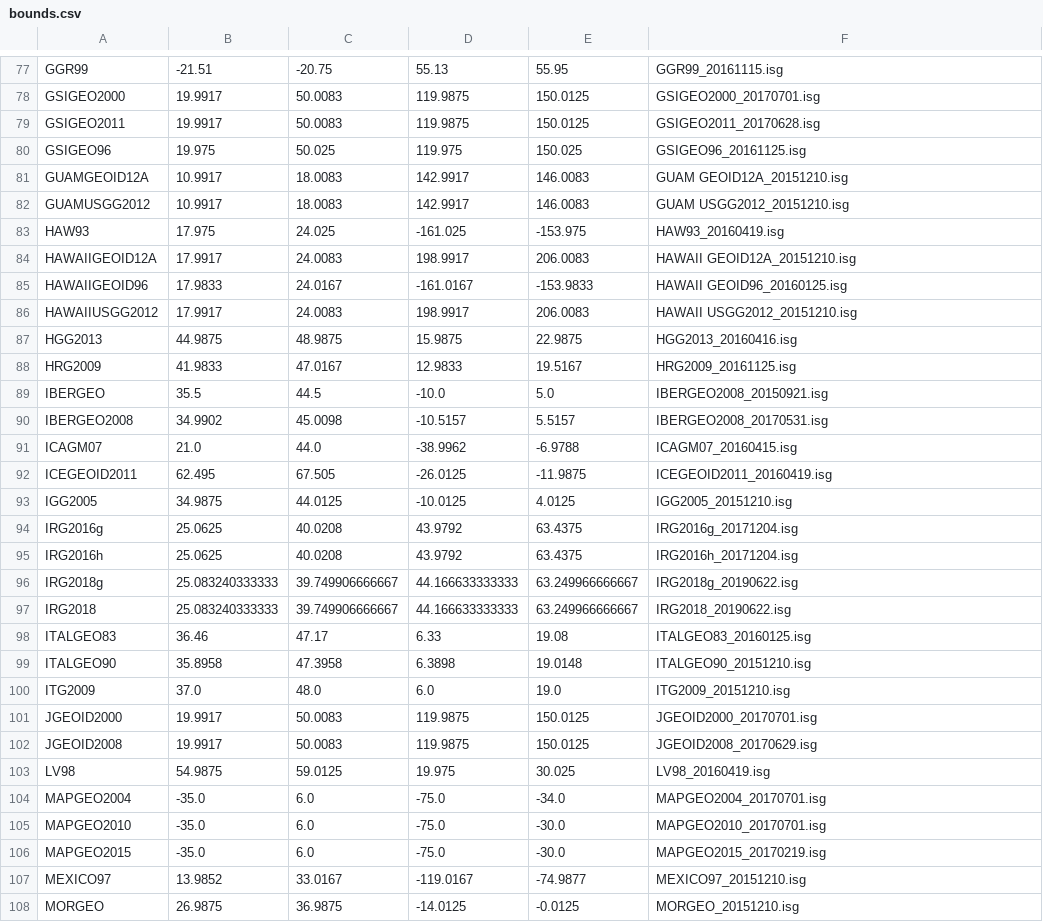
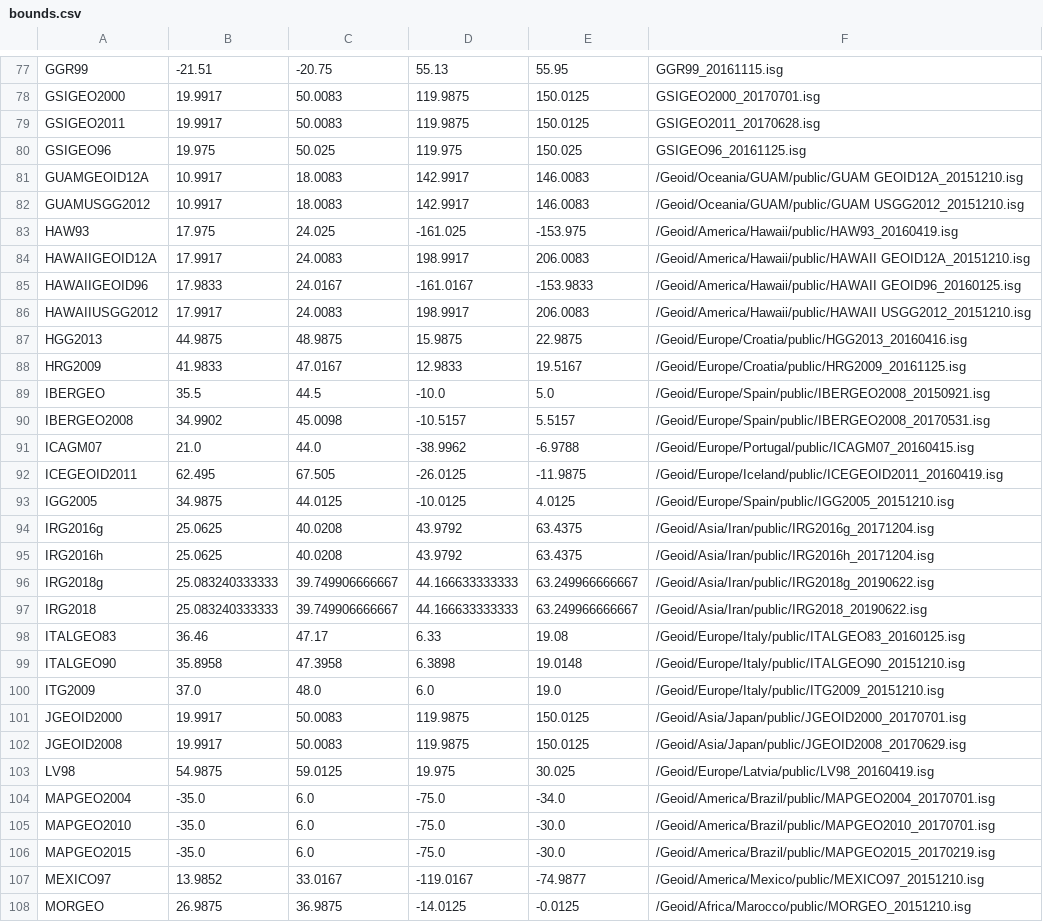
Before and after one commit to anpugliese/GeMa, a CSV file: server/gema/utils/modules/bounds.csv, drawn as a sheet; only a part is shown, gaps mark what is left out; the diff covers the shown part only.

```diff
--- a/server/gema/utils/modules/bounds.csv
+++ b/server/gema/utils/modules/bounds.csv
@@ -80,29 +80,29 @@ GSIGEO2011,19.9917,50.0083,119.9875,150.0125,GSIGEO2011_20170628.isg
 GSIGEO96,19.975,50.025,119.975,150.025,GSIGEO96_20161125.isg
-GUAMGEOID12A,10.9917,18.0083,142.9917,146.0083,GUAM GEOID12A_20151210.isg
-GUAMUSGG2012,10.9917,18.0083,142.9917,146.0083,GUAM USGG2012_20151210.isg
-HAW93,17.975,24.025,-161.025,-153.975,HAW93_20160419.isg
-HAWAIIGEOID12A,17.9917,24.0083,198.9917,206.0083,HAWAII GEOID12A_20151210.isg
-HAWAIIGEOID96,17.9833,24.0167,-161.0167,-153.9833,HAWAII GEOID96_20160125.isg
-HAWAIIUSGG2012,17.9917,24.0083,198.9917,206.0083,HAWAII USGG2012_20151210.isg
-HGG2013,44.9875,48.9875,15.9875,22.9875,HGG2013_20160416.isg
-HRG2009,41.9833,47.0167,12.9833,19.5167,HRG2009_20161125.isg
-IBERGEO,35.5,44.5,-10.0,5.0,IBERGEO2008_20150921.isg
-IBERGEO2008,34.9902,45.0098,-10.5157,5.5157,IBERGEO2008_20170531.isg
-ICAGM07,21.0,44.0,-38.9962,-6.9788,ICAGM07_20160415.isg
-ICEGEOID2011,62.495,67.505,-26.0125,-11.9875,ICEGEOID2011_20160419.isg
-IGG2005,34.9875,44.0125,-10.0125,4.0125,IGG2005_20151210.isg
-IRG2016g,25.0625,40.0208,43.9792,63.4375,IRG2016g_20171204.isg
-IRG2016h,25.0625,40.0208,43.9792,63.4375,IRG2016h_20171204.isg
-IRG2018g,25.083240333333,39.749906666667,44.166633333333,63.249966666667,IRG2018g_20190622.isg
-IRG2018,25.083240333333,39.749906666667,44.166633333333,63.249966666667,IRG2018_20190622.isg
-ITALGEO83,36.46,47.17,6.33,19.08,ITALGEO83_20160125.isg
-ITALGEO90,35.8958,47.3958,6.3898,19.0148,ITALGEO90_20151210.isg
-ITG2009,37.0,48.0,6.0,19.0,ITG2009_20151210.isg
-JGEOID2000,19.9917,50.0083,119.9875,150.0125,JGEOID2000_20170701.isg
-JGEOID2008,19.9917,50.0083,119.9875,150.0125,JGEOID2008_20170629.isg
-LV98,54.9875,59.0125,19.975,30.025,LV98_20160419.isg
-MAPGEO2004,-35.0,6.0,-75.0,-34.0,MAPGEO2004_20170701.isg
-MAPGEO2010,-35.0,6.0,-75.0,-30.0,MAPGEO2010_20170701.isg
-MAPGEO2015,-35.0,6.0,-75.0,-30.0,MAPGEO2015_20170219.isg
-MEXICO97,13.9852,33.0167,-119.0167,-74.9877,MEXICO97_20151210.isg
-MORGEO,26.9875,36.9875,-14.0125,-0.0125,MORGEO_20151210.isg
+GUAMGEOID12A,10.9917,18.0083,142.9917,146.0083,/Geoid/Oceania/GUAM/public/GUAM GEOID12A_20151210.isg
+GUAMUSGG2012,10.9917,18.0083,142.9917,146.0083,/Geoid/Oceania/GUAM/public/GUAM USGG2012_20151210.isg
+HAW93,17.975,24.025,-161.025,-153.975,/Geoid/America/Hawaii/public/HAW93_20160419.isg
+HAWAIIGEOID12A,17.9917,24.0083,198.9917,206.0083,/Geoid/America/Hawaii/public/HAWAII GEOID12A_20151210.isg
+HAWAIIGEOID96,17.9833,24.0167,-161.0167,-153.9833,/Geoid/America/Hawaii/public/HAWAII GEOID96_20160125.isg
+HAWAIIUSGG2012,17.9917,24.0083,198.9917,206.0083,/Geoid/America/Hawaii/public/HAWAII USGG2012_20151210.isg
+HGG2013,44.9875,48.9875,15.9875,22.9875,/Geoid/Europe/Croatia/public/HGG2013_20160416.isg
+HRG2009,41.9833,47.0167,12.9833,19.5167,/Geoid/Europe/Croatia/public/HRG2009_20161125.isg
+IBERGEO,35.5,44.5,-10.0,5.0,/Geoid/Europe/Spain/public/IBERGEO2008_20150921.isg
+IBERGEO2008,34.9902,45.0098,-10.5157,5.5157,/Geoid/Europe/Spain/public/IBERGEO2008_20170531.isg
+ICAGM07,21.0,44.0,-38.9962,-6.9788,/Geoid/Europe/Portugal/public/ICAGM07_20160415.isg
+ICEGEOID2011,62.495,67.505,-26.0125,-11.9875,/Geoid/Europe/Iceland/public/ICEGEOID2011_20160419.isg
+IGG2005,34.9875,44.0125,-10.0125,4.0125,/Geoid/Europe/Spain/public/IGG2005_20151210.isg
+IRG2016g,25.0625,40.0208,43.9792,63.4375,/Geoid/Asia/Iran/public/IRG2016g_20171204.isg
+IRG2016h,25.0625,40.0208,43.9792,63.4375,/Geoid/Asia/Iran/public/IRG2016h_20171204.isg
+IRG2018g,25.083240333333,39.749906666667,44.166633333333,63.249966666667,/Geoid/Asia/Iran/public/IRG2018g_20190622.isg
+IRG2018,25.083240333333,39.749906666667,44.166633333333,63.249966666667,/Geoid/Asia/Iran/public/IRG2018_20190622.isg
+ITALGEO83,36.46,47.17,6.33,19.08,/Geoid/Europe/Italy/public/ITALGEO83_20160125.isg
+ITALGEO90,35.8958,47.3958,6.3898,19.0148,/Geoid/Europe/Italy/public/ITALGEO90_20151210.isg
+ITG2009,37.0,48.0,6.0,19.0,/Geoid/Europe/Italy/public/ITG2009_20151210.isg
+JGEOID2000,19.9917,50.0083,119.9875,150.0125,/Geoid/Asia/Japan/public/JGEOID2000_20170701.isg
+JGEOID2008,19.9917,50.0083,119.9875,150.0125,/Geoid/Asia/Japan/public/JGEOID2008_20170629.isg
+LV98,54.9875,59.0125,19.975,30.025,/Geoid/Europe/Latvia/public/LV98_20160419.isg
+MAPGEO2004,-35.0,6.0,-75.0,-34.0,/Geoid/America/Brazil/public/MAPGEO2004_20170701.isg
+MAPGEO2010,-35.0,6.0,-75.0,-30.0,/Geoid/America/Brazil/public/MAPGEO2010_20170701.isg
+MAPGEO2015,-35.0,6.0,-75.0,-30.0,/Geoid/America/Brazil/public/MAPGEO2015_20170219.isg
+MEXICO97,13.9852,33.0167,-119.0167,-74.9877,/Geoid/America/Mexico/public/MEXICO97_20151210.isg
+MORGEO,26.9875,36.9875,-14.0125,-0.0125,/Geoid/Africa/Marocco/public/MORGEO_20151210.isg
```
Also changed, not shown: 82 edited cells elsewhere in this file, 2 other files.
